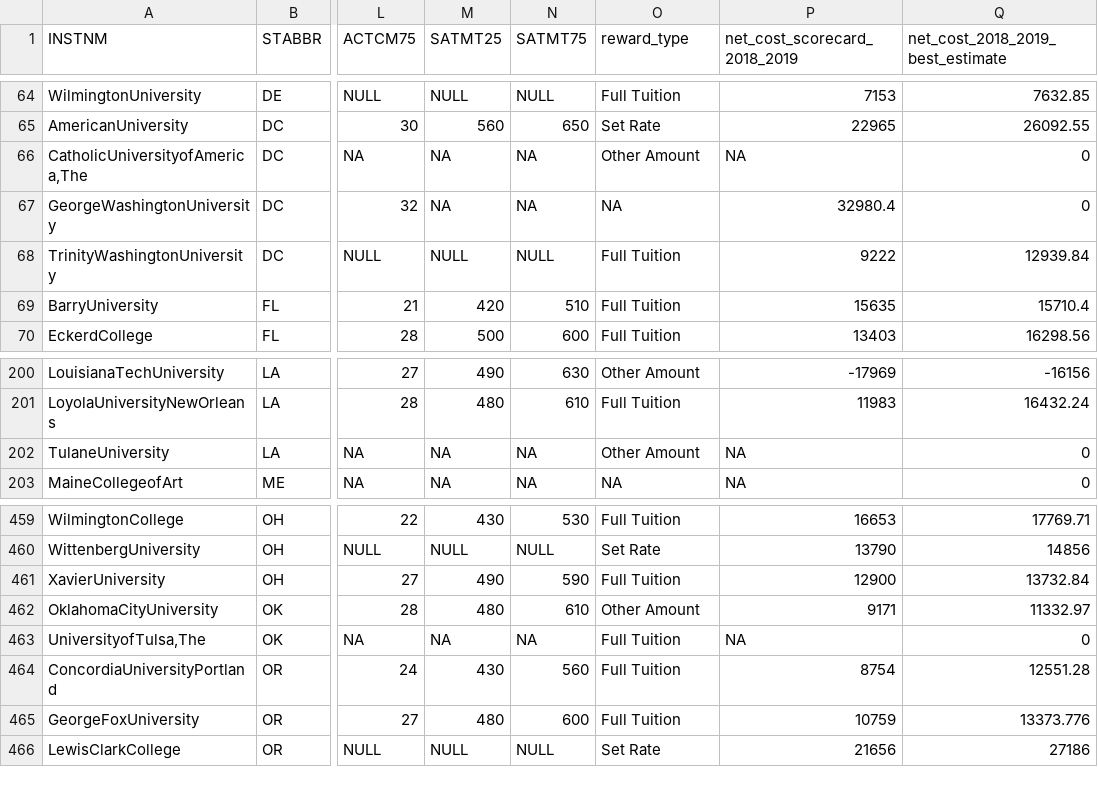
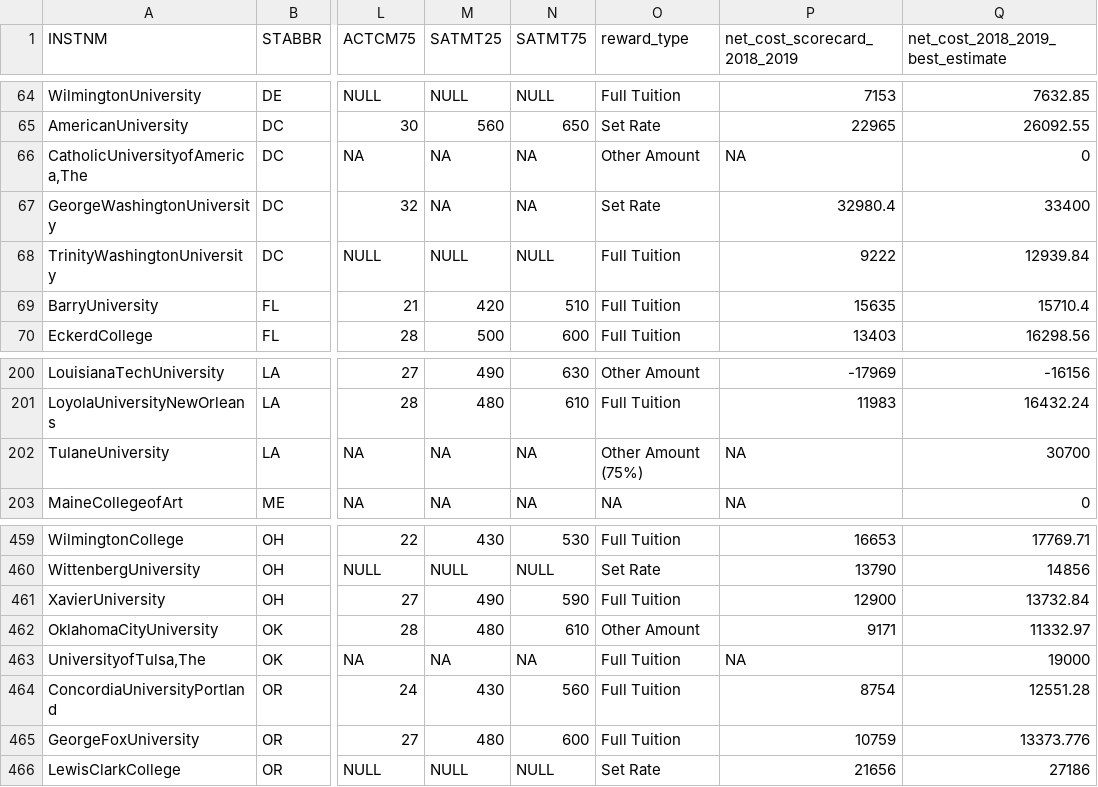
Before and after one commit to speegled/tuition_exchange, a CSV file: data/final_data.csv, drawn as a sheet; only a part is shown, gaps mark what is left out; the diff names each change by its address in the sheet, - before the commit and + after, or states it on an @@ line.

Commit message:
Update final_data.csv
estimated for ACT 32 schools Tulane, GW and Tulsa

```diff
--- a/data/final_data.csv
+++ b/data/final_data.csv
-O67 (reward_type): NA
+O67 (reward_type): Set Rate
-Q67 (net_cost_2018_2019_best_estimate): 0
+Q67 (net_cost_2018_2019_best_estimate): 33400
-O202 (reward_type): Other Amount
+O202 (reward_type): Other Amount (75%)
-Q202 (net_cost_2018_2019_best_estimate): 0
+Q202 (net_cost_2018_2019_best_estimate): 30700
-Q463 (net_cost_2018_2019_best_estimate): 0
+Q463 (net_cost_2018_2019_best_estimate): 19000
```
